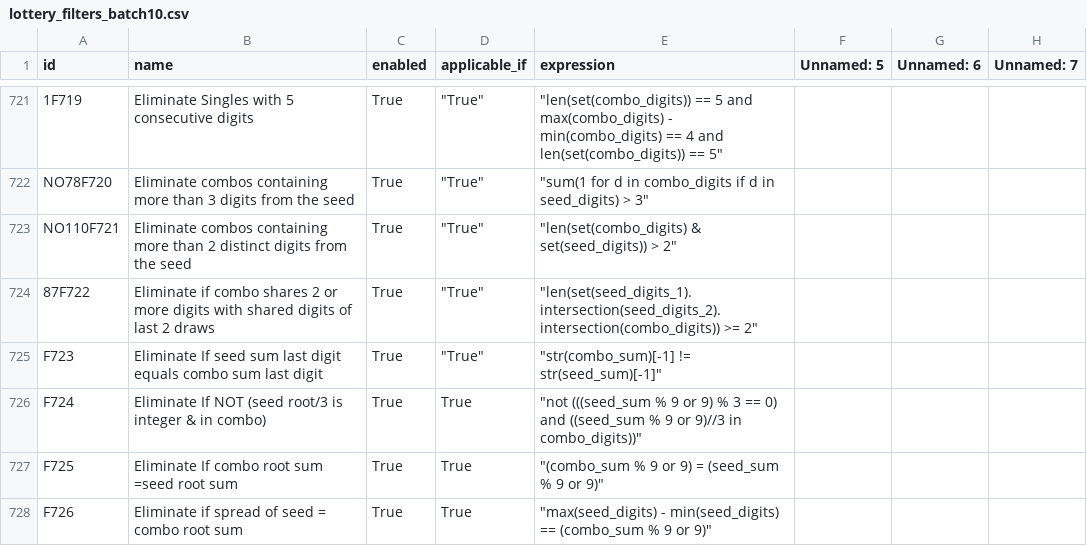
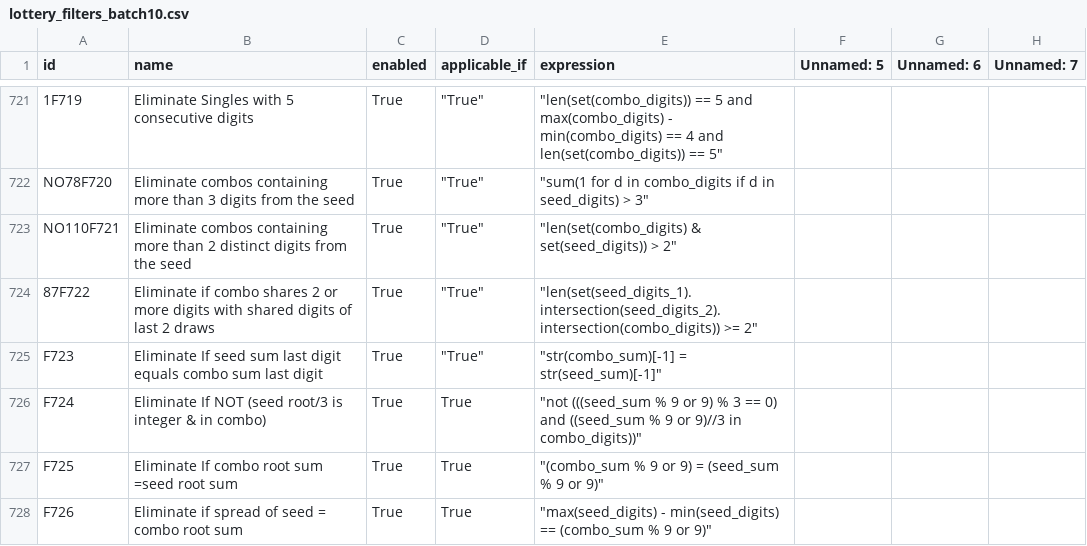
Before and after one commit to wanawin/pythonfiltertester, a CSV file: lottery_filters_batch10.csv, drawn as a sheet; only a part is shown, gaps mark what is left out; the diff names each change by its address in the sheet, - before the commit and + after, or states it on an @@ line.

Commit message:
Update lottery_filters_batch10.csv

```diff
--- a/lottery_filters_batch10.csv
+++ b/lottery_filters_batch10.csv
-E725 (expression): "str(combo_sum)[-1] != str(seed_sum)[-1]"
+E725 (expression): "str(combo_sum)[-1] = str(seed_sum)[-1]"
```
